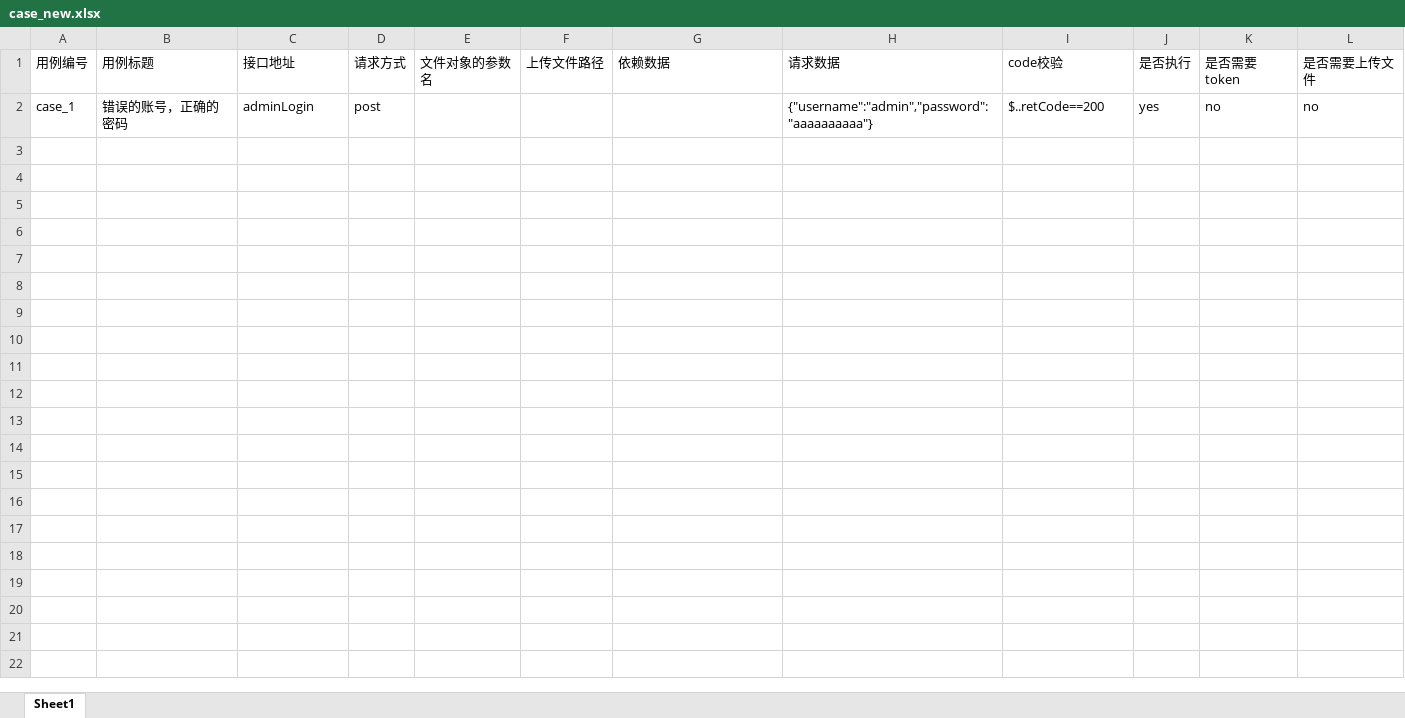
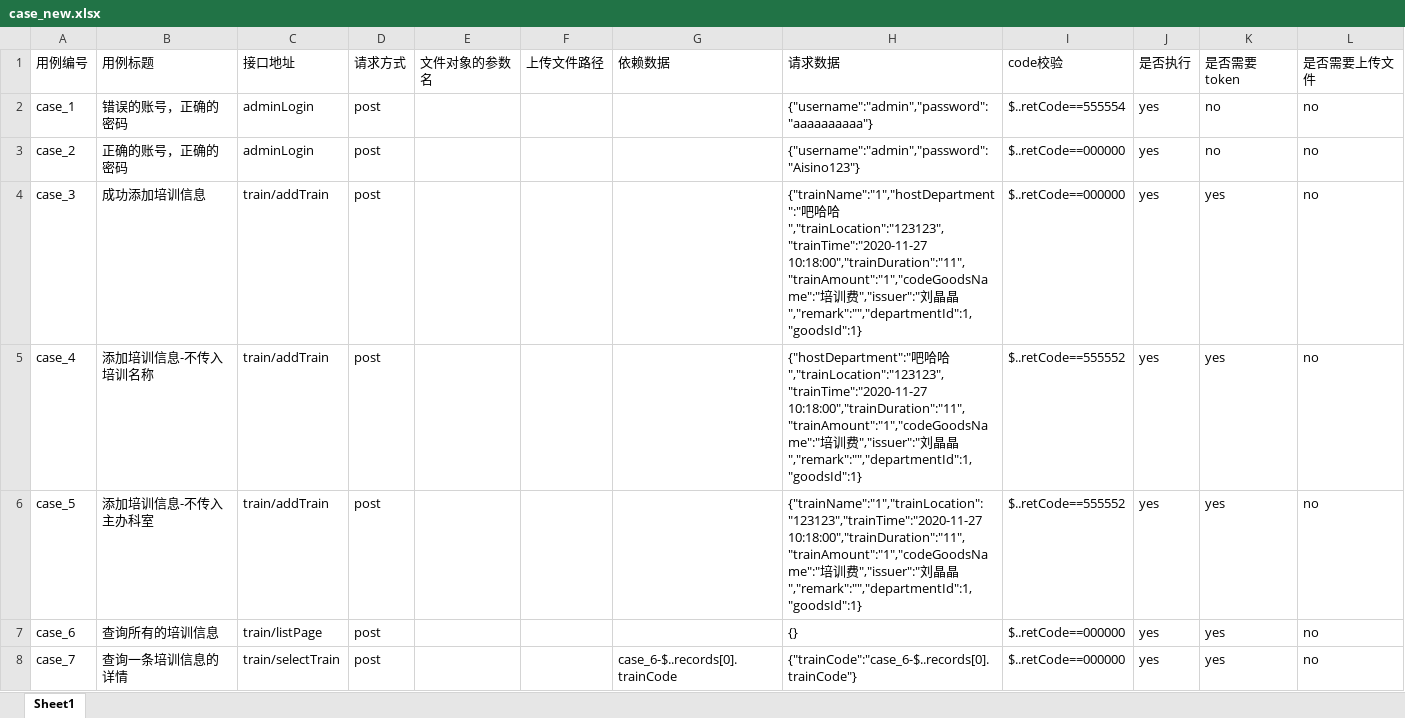
Before and after one commit to bjc345/bjc_test, an Excel workbook: case_new.xlsx, sheet Sheet1, drawn as a sheet; values as stored, in another font and other column widths than the file's, no borders; the diff names each change by its address in the sheet, - before the commit and + after, or states it on an @@ line.

```diff
--- a/case_new.xlsx (sheet Sheet1)
+++ b/case_new.xlsx (sheet Sheet1)
-I2: $..retCode==200
+I2: $..retCode==555554
+row 3: case_2 | 正确的账号，正确的密码 | adminLogin | post |  |  |  | {"username":"admin","password":"Aisino123"} | $..retCode==000000 | yes | no | no
+row 4: case_3 | 成功添加培训信息 | train/addTrain | post |  |  |  | {"trainName":"1","hostDepartment":"吧哈哈","trainLocation":"123123","trainTime":"2020-11-27 10:18:00","trainDuration":"11","trainAmount":"1","codeGoodsName":"培训费","issuer":"刘晶晶","remark":"","departmentId":1,"goodsId":1} | $..retCode==000000 | yes | yes | no
+row 5: case_4 | 添加培训信息-不传入培训名称 | train/addTrain | post |  |  |  | {"hostDepartment":"吧哈哈","trainLocation":"123123","trainTime":"2020-11-27 10:18:00","trainDuration":"11","trainAmount":"1","codeGoodsName":"培训费","issuer":"刘晶晶","remark":"","departmentId":1,"goodsId":1} | $..retCode==555552 | yes | yes | no
+row 6: case_5 | 添加培训信息-不传入主办科室 | train/addTrain | post |  |  |  | {"trainName":"1","trainLocation":"123123","trainTime":"2020-11-27 10:18:00","trainDuration":"11","trainAmount":"1","codeGoodsName":"培训费","issuer":"刘晶晶","remark":"","departmentId":1,"goodsId":1} | $..retCode==555552 | yes | yes | no
+row 7: case_6 | 查询所有的培训信息 | train/listPage | post |  |  |  | {} | $..retCode==000000 | yes | yes | no
+row 8: case_7 | 查询一条培训信息的详情 | train/selectTrain | post |  |  | case_6-$..records[0].trainCode | {"trainCode":"case_6-$..records[0].trainCode"} | $..retCode==000000 | yes | yes | no
```
Also changed, not shown: 5 other files.
